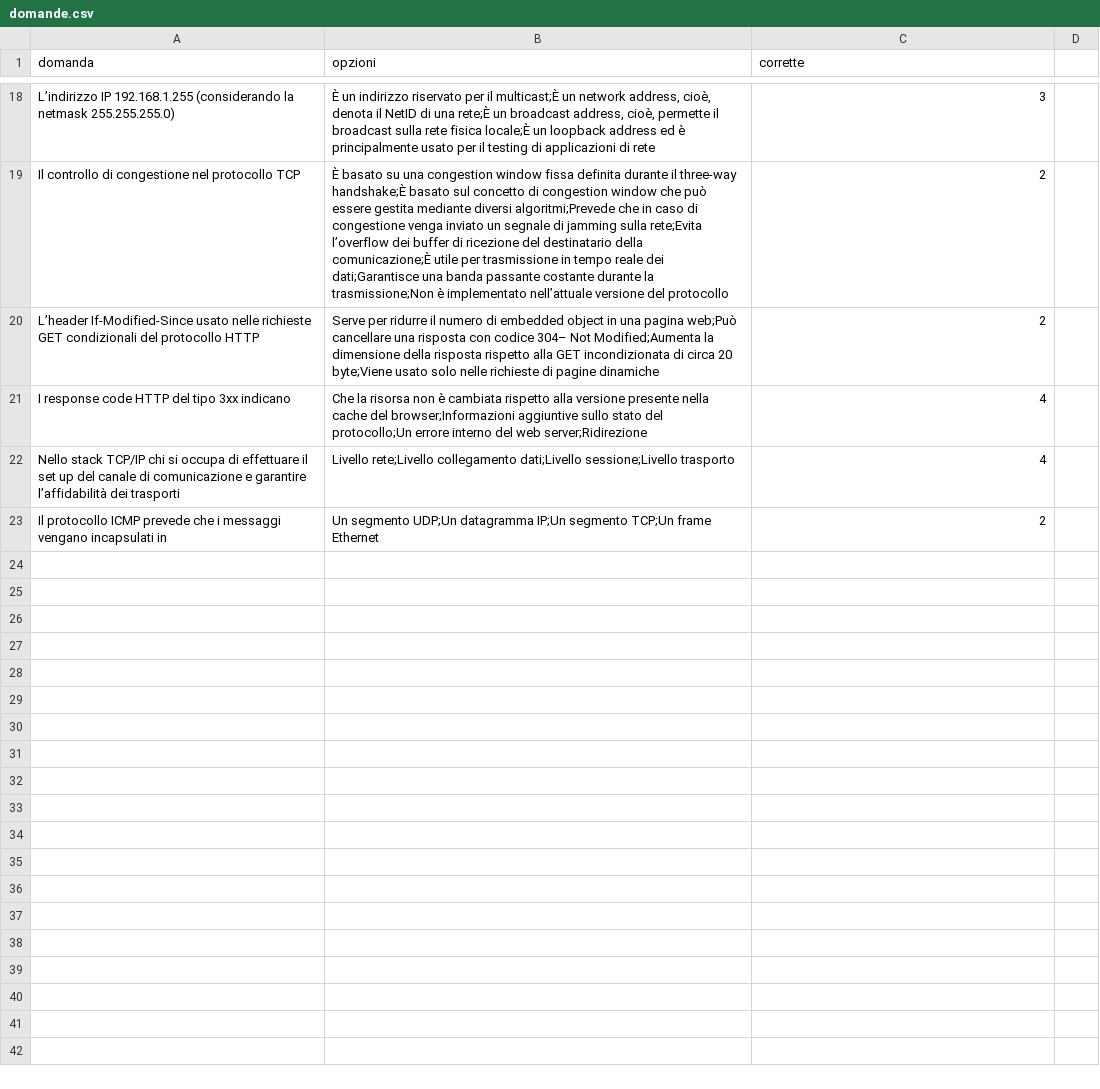
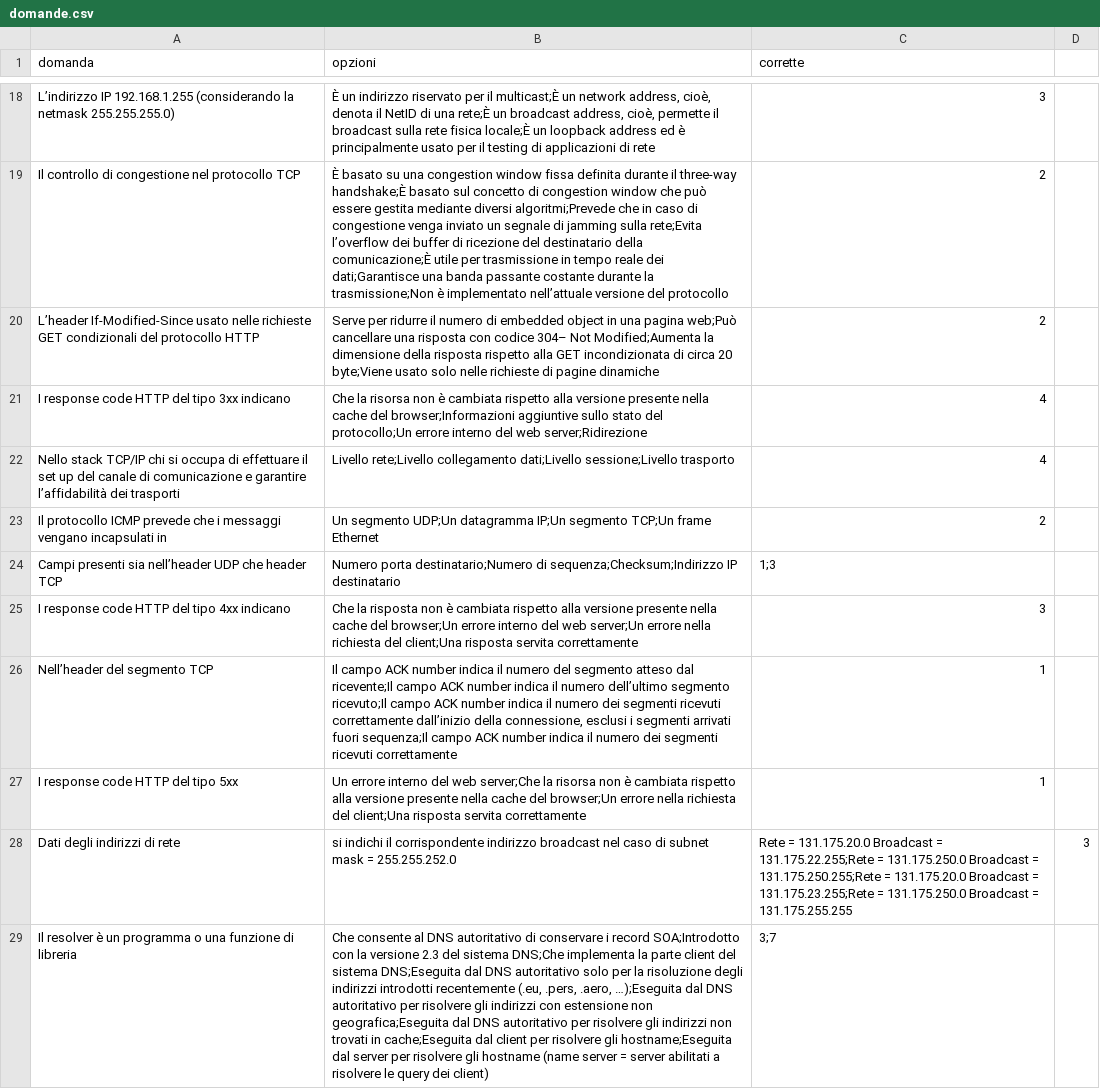
Before and after one commit to toteum/quiz-web, a CSV file: domande.csv, drawn as a sheet; only a part is shown, gaps mark what is left out; the diff names each change by its address in the sheet, - before the commit and + after, or states it on an @@ line.

Commit message:
aggiunte domande

```diff
--- a/domande.csv
+++ b/domande.csv
+row 24: Campi presenti sia nell’header UDP che header TCP | Numero porta destinatario;Numero di sequenza;Checksum;Indirizzo IP destinatario | 1;3
+row 25: I response code HTTP del tipo 4xx indicano | Che la risposta non è cambiata rispetto alla versione presente nella cache del browser;Un errore interno del web server;Un errore nella richiesta del client;Una risposta servita correttamente | 3
+row 26: Nell’header del segmento TCP | Il campo ACK number indica il numero del segmento atteso dal ricevente;Il campo ACK number indica il numero dell’ultimo segmento ricevuto;Il campo ACK number indica il numero dei segmenti ricevuti correttamente dall’inizio della connessione, esclusi i segmenti arrivati fuori sequenza;Il campo ACK number indica il numero dei segmenti ricevuti correttamente | 1
+row 27: I response code HTTP del tipo 5xx | Un errore interno del web server;Che la risorsa non è cambiata rispetto alla versione presente nella cache del browser;Un errore nella richiesta del client;Una risposta servita correttamente | 1
+row 28: Dati degli indirizzi di rete | si indichi il corrispondente indirizzo broadcast nel caso di subnet mask = 255.255.252.0 | Rete = 131.175.20.0 Broadcast = 131.175.22.255;Rete = 131.175.250.0 Broadcast = 131.175.250.255;Rete = 131.175.20.0 Broadcast = 131.175.23.255;Rete = 131.175.250.0 Broadcast = 131.175.255.255 | 3
+row 29: Il resolver è un programma o una funzione di libreria | Che consente al DNS autoritativo di conservare i record SOA;Introdotto con la versione 2.3 del sistema DNS;Che implementa la parte client del sistema DNS;Eseguita dal DNS autoritativo solo per la risoluzione degli indirizzi introdotti recentemente (.eu, .pers, .aero, …);Eseguita dal DNS autoritativo per risolvere gli indirizzi con estensione non geografica;Eseguita dal DNS autoritativo per risolvere gli indirizzi non trovati in cache;Eseguita dal client per risolvere gli hostname;Eseguita dal server per risolvere gli hostname (name server = server abilitati a risolvere le query dei client) | 3;7
```
